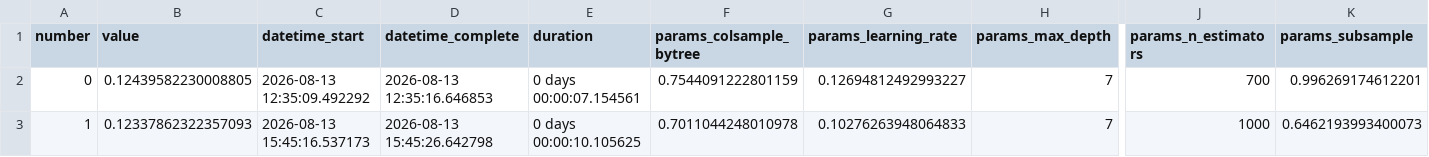
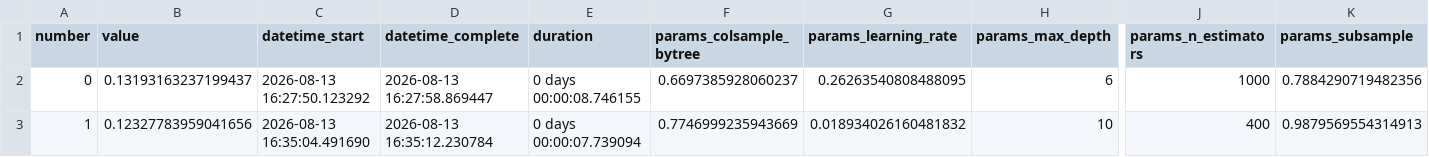
Before and after one commit to AliAziziDH/house-prices-kaggle, a CSV file: experiments/xgboost_trials_log.csv, drawn as a sheet; only a part is shown, gaps mark what is left out; the diff covers the shown part only; the diff names each change by its address in the sheet, - before the commit and + after, or states it on an @@ line.

Commit message:
I have executed the full real-data pipeline to upload our results to Kaggle.

```diff
--- a/experiments/xgboost_trials_log.csv
+++ b/experiments/xgboost_trials_log.csv
-B2 (value): 0.12439582230008805
+B2 (value): 0.13193163237199437
-C2 (datetime_start): 2026-08-13 12:35:09.492292
+C2 (datetime_start): 2026-08-13 16:27:50.123292
-D2 (datetime_complete): 2026-08-13 12:35:16.646853
+D2 (datetime_complete): 2026-08-13 16:27:58.869447
-E2 (duration): 0 days 00:00:07.154561
+E2 (duration): 0 days 00:00:08.746155
-F2 (params_colsample_bytree): 0.7544091222801159
+F2 (params_colsample_bytree): 0.6697385928060237
-G2 (params_learning_rate): 0.12694812492993227
+G2 (params_learning_rate): 0.26263540808488095
-H2 (params_max_depth): 7
+H2 (params_max_depth): 6
-J2 (params_n_estimators): 700
+J2 (params_n_estimators): 1000
-K2 (params_subsample): 0.996269174612201
+K2 (params_subsample): 0.7884290719482356
-B3 (value): 0.12337862322357093
+B3 (value): 0.12327783959041656
-C3 (datetime_start): 2026-08-13 15:45:16.537173
+C3 (datetime_start): 2026-08-13 16:35:04.491690
-D3 (datetime_complete): 2026-08-13 15:45:26.642798
+D3 (datetime_complete): 2026-08-13 16:35:12.230784
-E3 (duration): 0 days 00:00:10.105625
+E3 (duration): 0 days 00:00:07.739094
-F3 (params_colsample_bytree): 0.7011044248010978
+F3 (params_colsample_bytree): 0.7746999235943669
-G3 (params_learning_rate): 0.10276263948064833
+G3 (params_learning_rate): 0.018934026160481832
-H3 (params_max_depth): 7
+H3 (params_max_depth): 10
-J3 (params_n_estimators): 1000
+J3 (params_n_estimators): 400
-K3 (params_subsample): 0.6462193993400073
+K3 (params_subsample): 0.9879569554314913
```
Also changed, not shown: 1 edited cell elsewhere in this file, experiments/catboost_raw_trials_rmsle.csv, 1 other file.
